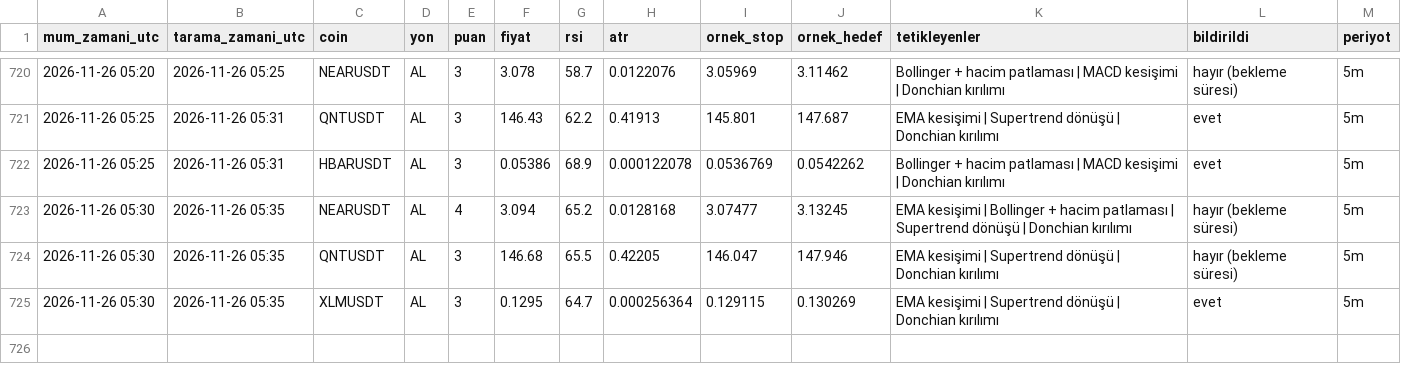
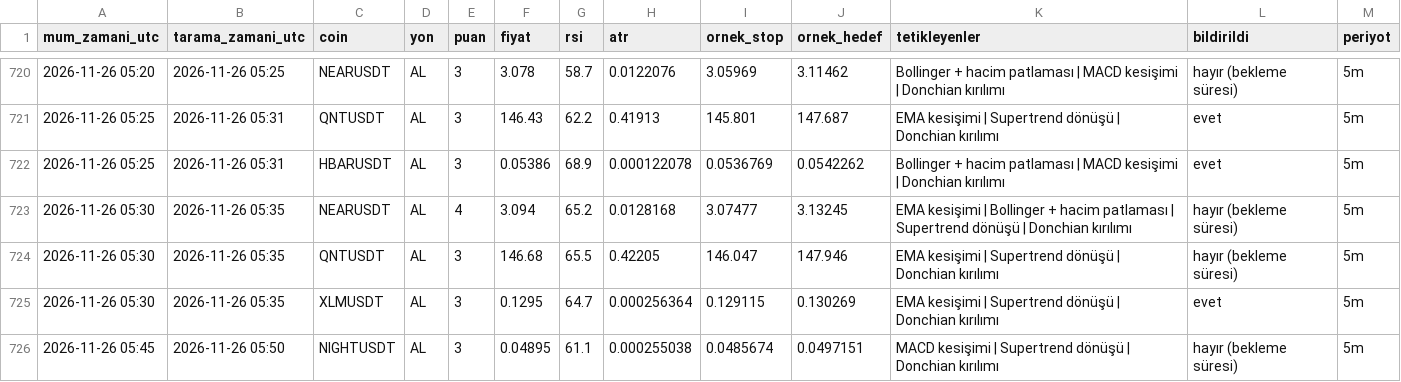
Before and after one commit to yumrukayayunusemre-creator/kripto-sinyal, a CSV file: kayitlar/sinyaller_2026-11.csv, drawn as a sheet; only a part is shown, gaps mark what is left out.

```diff
--- a/kayitlar/sinyaller_2026-11.csv
+++ b/kayitlar/sinyaller_2026-11.csv
@@ -725 +725,2 @@ mum_zamani_utc,tarama_zamani_utc,coin,yon,puan,fiyat,rsi,atr,ornek_stop,ornek_he
 2026-11-26 05:30,2026-11-26 05:35,XLMUSDT,AL,3,0.1295,64.7,0.000256364,0.129115,0.130269,EMA kesişimi | Supertrend dönüşü | Donchian kırılımı,evet,5m
+2026-11-26 05:45,2026-11-26 05:50,NIGHTUSDT,AL,3,0.04895,61.1,0.000255038,0.0485674,0.0497151,MACD kesişimi | Supertrend dönüşü | Donchian kırılımı,hayır (bekleme süresi),5m
```
Also changed, not shown: kayitlar/strateji_sinyalleri_2026-11.csv, 1 other file.
